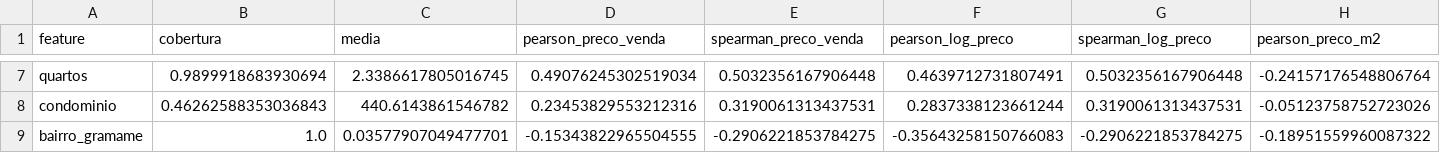
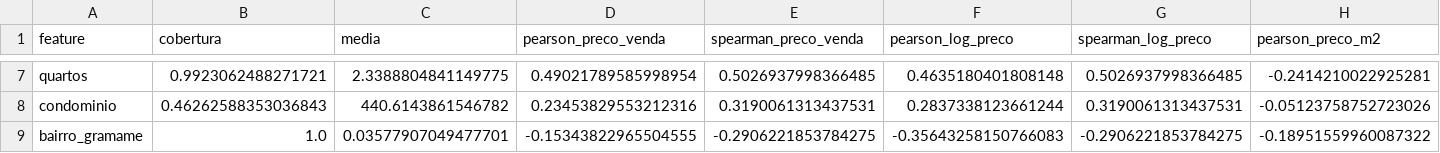
Before and after one commit to Vitoreism/Projeto-Aprendizagem-Maquina, a CSV file: data/processed/correlacao_alvo.csv, drawn as a sheet; only a part is shown, gaps mark what is left out; the diff covers the shown part only; the diff names each change by its address in the sheet, - before the commit and + after, or states it on an @@ line.

```diff
--- a/data/processed/correlacao_alvo.csv
+++ b/data/processed/correlacao_alvo.csv
-B7 (cobertura): 0.9899918683930694
+B7 (cobertura): 0.9923062488271721
-C7 (media): 2.3386617805016745
+C7 (media): 2.3388804841149775
-D7 (pearson_preco_venda): 0.49076245302519034
+D7 (pearson_preco_venda): 0.49021789585998954
-E7 (spearman_preco_venda): 0.5032356167906448
+E7 (spearman_preco_venda): 0.5026937998366485
-F7 (pearson_log_preco): 0.4639712731807491
+F7 (pearson_log_preco): 0.4635180401808148
-G7 (spearman_log_preco): 0.5032356167906448
+G7 (spearman_log_preco): 0.5026937998366485
-H7 (pearson_preco_m2): -0.24157176548806764
+H7 (pearson_preco_m2): -0.2414210022925281
```
Also changed, not shown: 29 edited cells elsewhere in this file, data/processed/features_selecionadas.csv, data/processed/resultados_modelos.csv, 10 other files.
